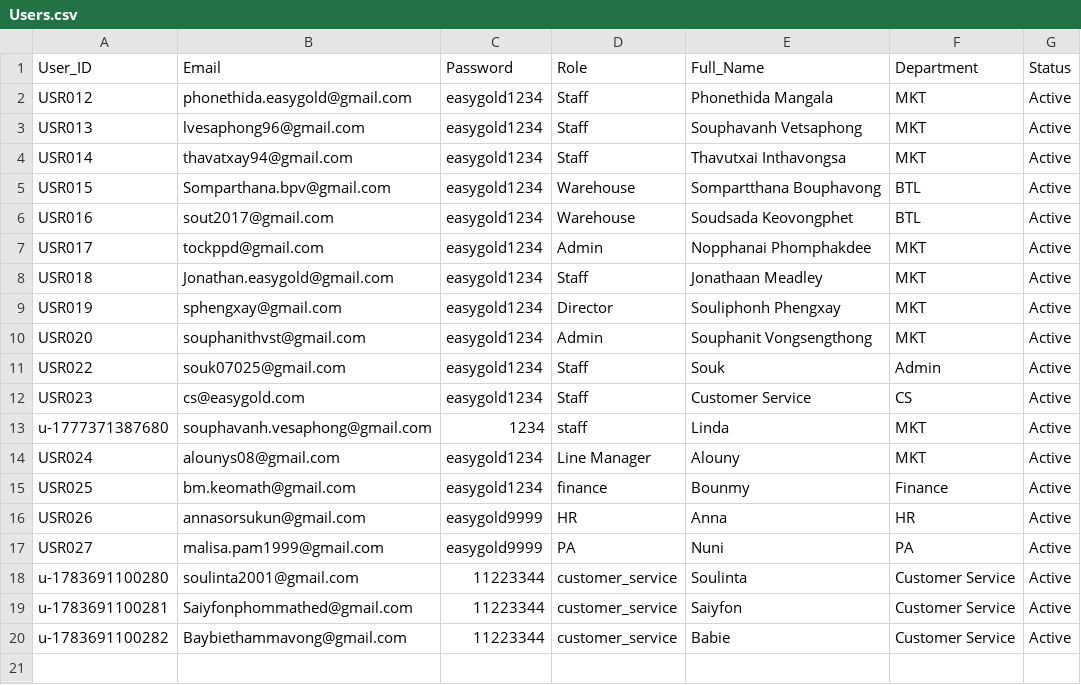
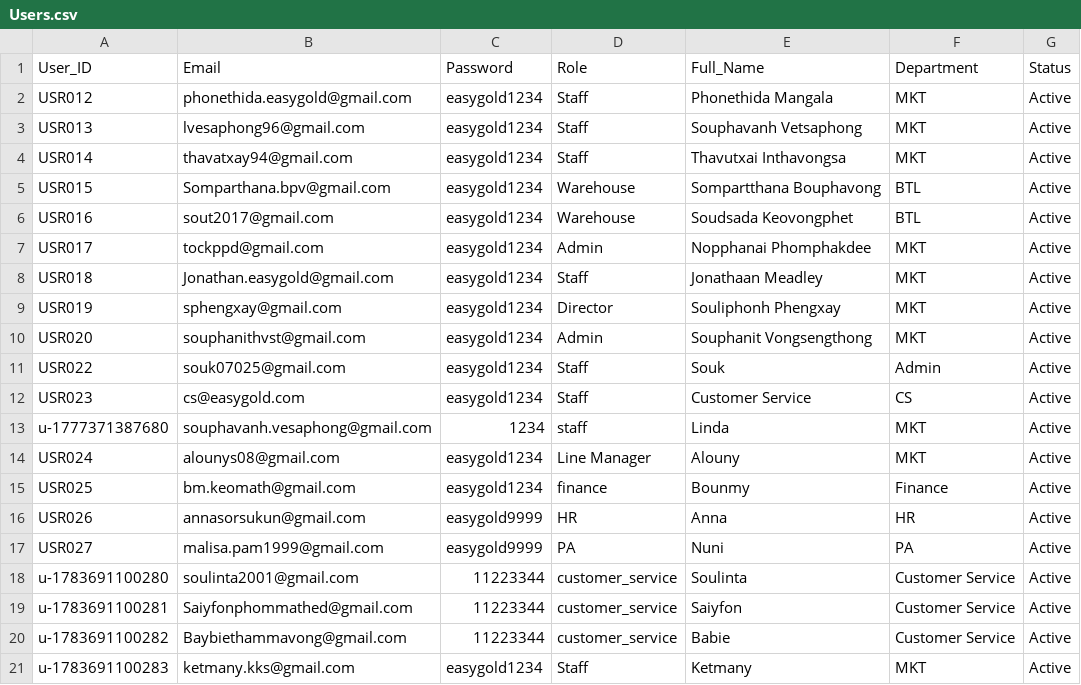
Before and after one commit to Tocknpn/Easy-Gold-Merch-Management, a CSV file: data/Users.csv, drawn as a sheet.

```diff
--- a/data/Users.csv
+++ b/data/Users.csv
@@ -20 +20,2 @@ u-1783691100281,Saiyfonphommathed@gmail.com,11223344,customer_service,Saiyfon,Cu
 u-1783691100282,Baybiethammavong@gmail.com,11223344,customer_service,Babie,Customer Service,Active
+u-1783691100283,ketmany.kks@gmail.com,easygold1234,Staff,Ketmany,MKT,Active
```
Also changed, not shown: data/CS_SKU_MasterData.csv, data/CS_Transactions.csv, 13 other files.
